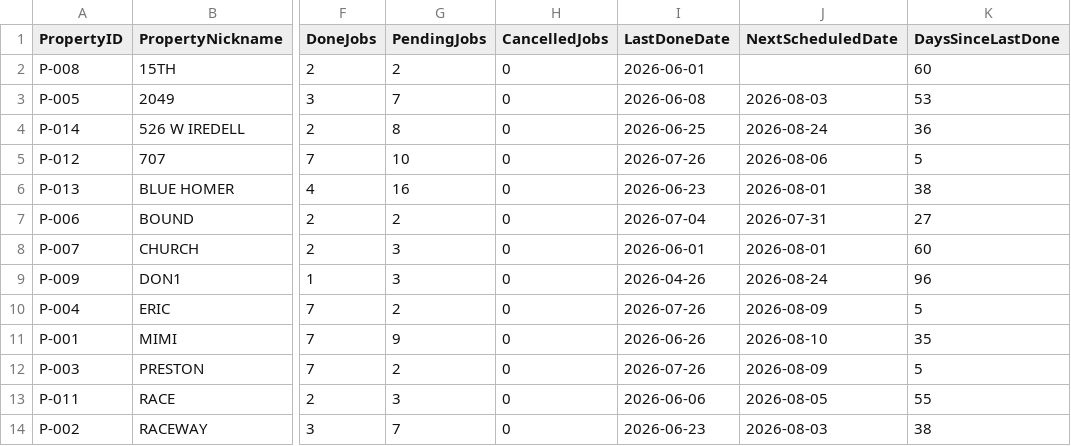
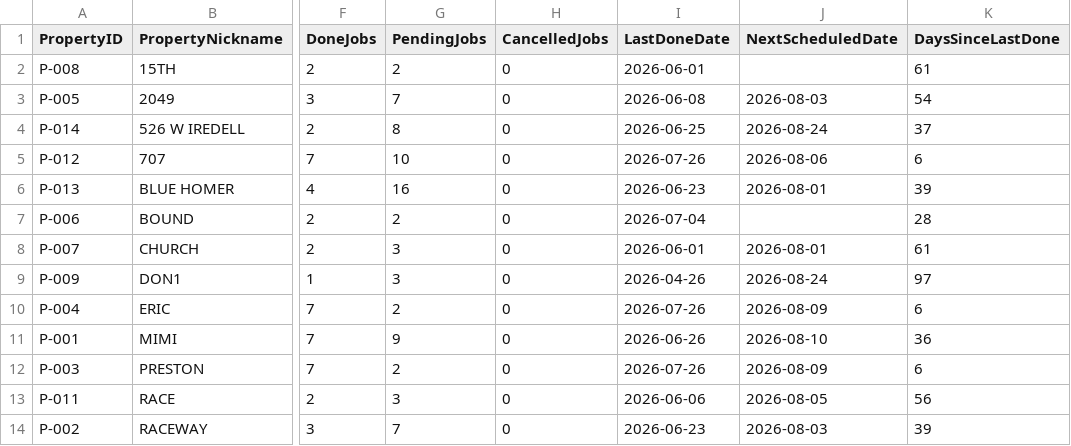
Before and after one commit to emw-oldwell/oldwell-mowing-dashboard, a CSV file: exports/properties.csv, drawn as a sheet; only a part is shown, gaps mark what is left out; the diff names each change by its address in the sheet, - before the commit and + after, or states it on an @@ line.

```diff
--- a/exports/properties.csv
+++ b/exports/properties.csv
-K2 (DaysSinceLastDone): 60
+K2 (DaysSinceLastDone): 61
-K3 (DaysSinceLastDone): 53
+K3 (DaysSinceLastDone): 54
-K4 (DaysSinceLastDone): 36
+K4 (DaysSinceLastDone): 37
-K5 (DaysSinceLastDone): 5
+K5 (DaysSinceLastDone): 6
-K6 (DaysSinceLastDone): 38
+K6 (DaysSinceLastDone): 39
-J7 (NextScheduledDate): 2026-07-31
+J7 (NextScheduledDate): (empty)
-K7 (DaysSinceLastDone): 27
+K7 (DaysSinceLastDone): 28
-K8 (DaysSinceLastDone): 60
+K8 (DaysSinceLastDone): 61
-K9 (DaysSinceLastDone): 96
+K9 (DaysSinceLastDone): 97
-K10 (DaysSinceLastDone): 5
+K10 (DaysSinceLastDone): 6
-K11 (DaysSinceLastDone): 35
+K11 (DaysSinceLastDone): 36
-K12 (DaysSinceLastDone): 5
+K12 (DaysSinceLastDone): 6
-K13 (DaysSinceLastDone): 55
+K13 (DaysSinceLastDone): 56
-K14 (DaysSinceLastDone): 38
+K14 (DaysSinceLastDone): 39
```
Also changed, not shown: exports/crews.csv, 1 other file.
